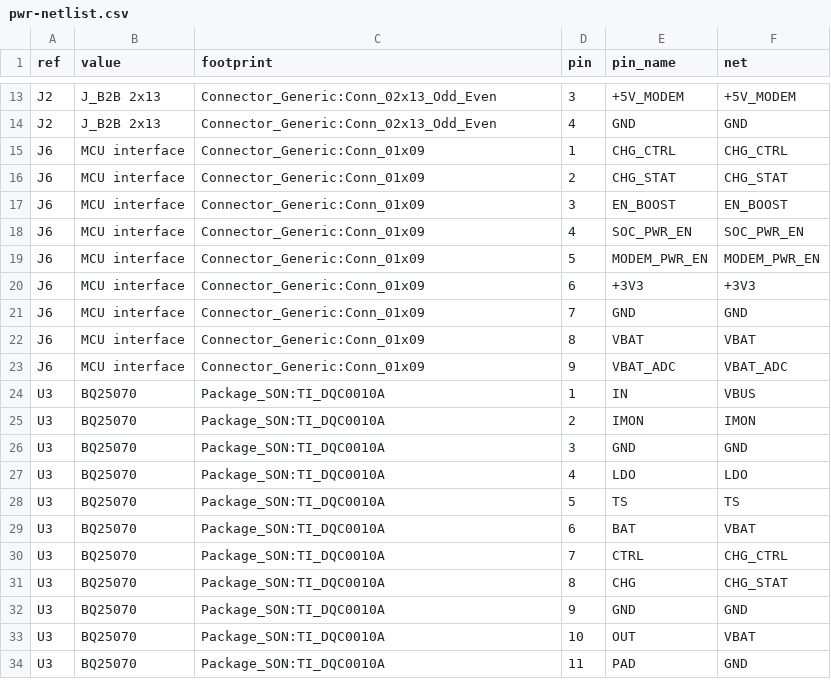
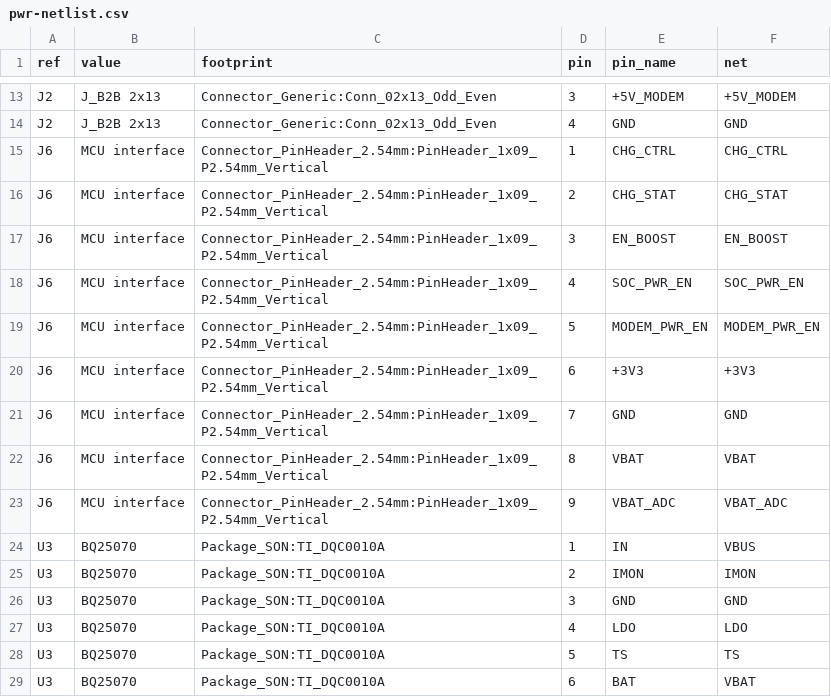
Before and after one commit to xuanvuong1702/flytex-camera, a CSV file: hardware/netlist/pwr-netlist.csv, drawn as a sheet; only a part is shown, gaps mark what is left out; the shorter side is filled out with more unchanged rows.

```diff
--- a/hardware/netlist/pwr-netlist.csv
+++ b/hardware/netlist/pwr-netlist.csv
@@ -14,11 +14,11 @@ J2,J_B2B 2x13,Connector_Generic:Conn_02x13_Odd_Even,3,+5V_MODEM,+5V_MODEM
 J2,J_B2B 2x13,Connector_Generic:Conn_02x13_Odd_Even,4,GND,GND
-J6,MCU interface,Connector_Generic:Conn_01x09,1,CHG_CTRL,CHG_CTRL
-J6,MCU interface,Connector_Generic:Conn_01x09,2,CHG_STAT,CHG_STAT
-J6,MCU interface,Connector_Generic:Conn_01x09,3,EN_BOOST,EN_BOOST
-J6,MCU interface,Connector_Generic:Conn_01x09,4,SOC_PWR_EN,SOC_PWR_EN
-J6,MCU interface,Connector_Generic:Conn_01x09,5,MODEM_PWR_EN,MODEM_PWR_EN
-J6,MCU interface,Connector_Generic:Conn_01x09,6,+3V3,+3V3
-J6,MCU interface,Connector_Generic:Conn_01x09,7,GND,GND
-J6,MCU interface,Connector_Generic:Conn_01x09,8,VBAT,VBAT
-J6,MCU interface,Connector_Generic:Conn_01x09,9,VBAT_ADC,VBAT_ADC
+J6,MCU interface,Connector_PinHeader_2.54mm:PinHeader_1x09_P2.54mm_Vertical,1,CHG_CTRL,CHG_CTRL
+J6,MCU interface,Connector_PinHeader_2.54mm:PinHeader_1x09_P2.54mm_Vertical,2,CHG_STAT,CHG_STAT
+J6,MCU interface,Connector_PinHeader_2.54mm:PinHeader_1x09_P2.54mm_Vertical,3,EN_BOOST,EN_BOOST
+J6,MCU interface,Connector_PinHeader_2.54mm:PinHeader_1x09_P2.54mm_Vertical,4,SOC_PWR_EN,SOC_PWR_EN
+J6,MCU interface,Connector_PinHeader_2.54mm:PinHeader_1x09_P2.54mm_Vertical,5,MODEM_PWR_EN,MODEM_PWR_EN
+J6,MCU interface,Connector_PinHeader_2.54mm:PinHeader_1x09_P2.54mm_Vertical,6,+3V3,+3V3
+J6,MCU interface,Connector_PinHeader_2.54mm:PinHeader_1x09_P2.54mm_Vertical,7,GND,GND
+J6,MCU interface,Connector_PinHeader_2.54mm:PinHeader_1x09_P2.54mm_Vertical,8,VBAT,VBAT
+J6,MCU interface,Connector_PinHeader_2.54mm:PinHeader_1x09_P2.54mm_Vertical,9,VBAT_ADC,VBAT_ADC
 U3,BQ25070,Package_SON:TI_DQC0010A,1,IN,VBUS
```
Also changed, not shown: hardware/netlist/cmp-netlist.csv, 8 other files.
